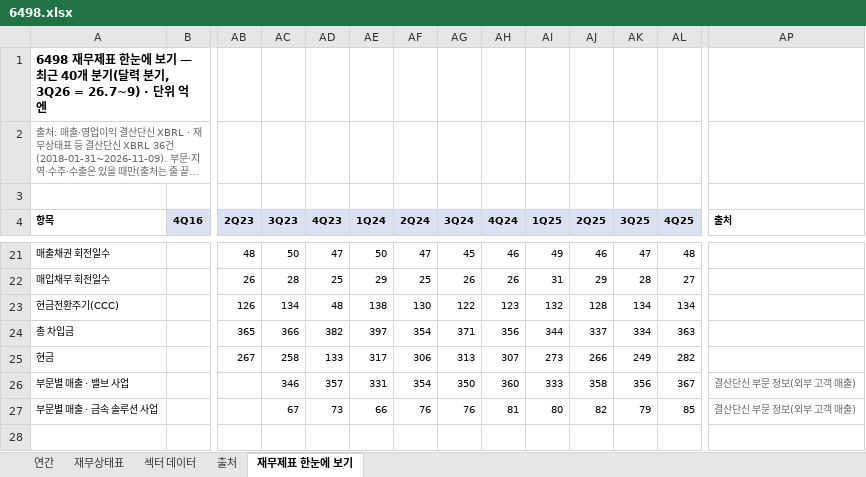
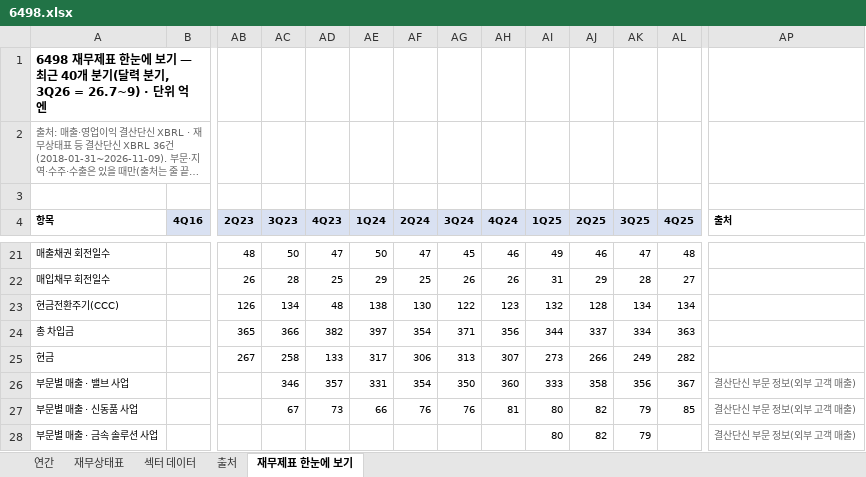
Before and after one commit to minwook1011/earnings-screener, an Excel workbook: docs/data/jp/xlsx/6498.xlsx, sheet 재무제표 한눈에 보기, drawn as a sheet; only a part is shown, gaps mark what is left out; long unchanged cells end in …; values as stored, in another font and other column widths than the file's, no borders; charts and pictures not drawn; addresses are those after the commit; rows hold the shown columns only; the diff names each change by its address in the sheet, - before the commit and + after, or states it on an @@ line.

```diff
--- a/docs/data/jp/xlsx/6498.xlsx (sheet 재무제표 한눈에 보기)
+++ b/docs/data/jp/xlsx/6498.xlsx (sheet 재무제표 한눈에 보기)
+row 27: 부문별 매출 · 신동품 사업 |  |  | 67 | 73 | 66 | 76 | 76 | 81 | 80 | 82 | 79 | 85 | 결산단신 부문 정보(외부 고객 매출)
-AC28 (3Q23): 67
+AC28 (3Q23): (empty)
-AD28 (4Q23): 73
+AD28 (4Q23): (empty)
-AE28 (1Q24): 66
+AE28 (1Q24): (empty)
-AF28 (2Q24): 76
+AF28 (2Q24): (empty)
-AG28 (3Q24): 76
+AG28 (3Q24): (empty)
-AH28 (4Q24): 81
+AH28 (4Q24): (empty)
-AL28 (4Q25): 85
+AL28 (4Q25): (empty)
```
Also changed, not shown: sheet 연간, charts or pictures, docs/data/jp/xlsx/1938.xlsx, 3 other files.
